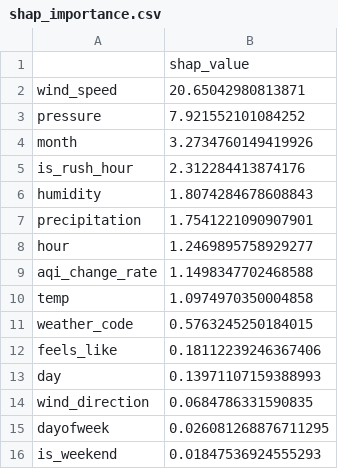
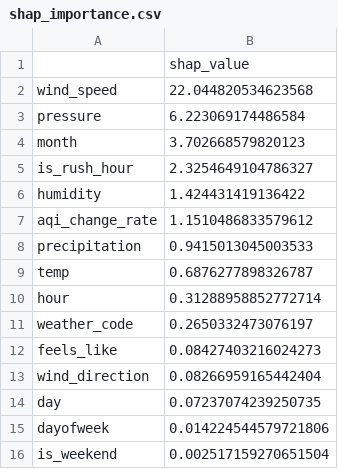
Before and after one commit to FaiqaRashid99/aqi-predictor, a CSV file: models/shap_importance.csv, drawn as a sheet.

```diff
--- a/models/shap_importance.csv
+++ b/models/shap_importance.csv
@@ -1,16 +1,16 @@
 ,shap_value
-wind_speed,20.65042980813871
-pressure,7.921552101084252
-month,3.2734760149419926
-is_rush_hour,2.312284413874176
-humidity,1.8074284678608843
-precipitation,1.7541221090907901
-hour,1.2469895758929277
-aqi_change_rate,1.1498347702468588
-temp,1.0974970350004858
-weather_code,0.5763245250184015
-feels_like,0.18112239246367406
-day,0.13971107159388993
-wind_direction,0.0684786331590835
-dayofweek,0.026081268876711295
-is_weekend,0.01847536924555293
+wind_speed,22.044820534623568
+pressure,6.223069174486584
+month,3.702668579820123
+is_rush_hour,2.3254649104786327
+humidity,1.424431419136422
+aqi_change_rate,1.1510486833579612
+precipitation,0.9415013045003533
+temp,0.6876277898326787
+hour,0.31288958852772714
+weather_code,0.2650332473076197
+feels_like,0.08427403216024273
+wind_direction,0.08266959165442404
+day,0.07237074239250735
+dayofweek,0.014224544579721806
+is_weekend,0.002517159270651504
```
Also changed, not shown: 1 other file.
